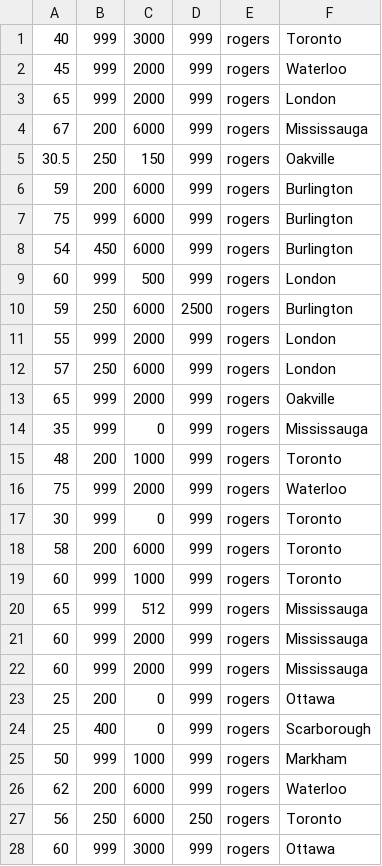
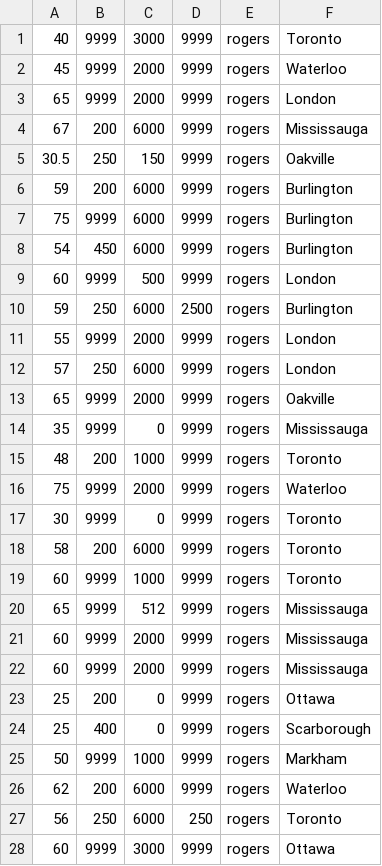
Before and after one commit to himanz/waysweet, a CSV file: db/data.csv, drawn as a sheet; only a part is shown; the diff covers the shown part only.

Commit message:
updated 999 values to 9999

```diff
--- a/db/data.csv
+++ b/db/data.csv
@@ -1,28 +1,28 @@
-40,999,3000,999,rogers,Toronto
-45,999,2000,999,rogers,Waterloo
-65,999,2000,999,rogers,London
-67,200,6000,999,rogers,Mississauga
-30.5,250,150,999,rogers,Oakville
-59,200,6000,999,rogers,Burlington
-75,999,6000,999,rogers,Burlington
-54,450,6000,999,rogers,Burlington
-60,999,500,999,rogers,London
+40,9999,3000,9999,rogers,Toronto
+45,9999,2000,9999,rogers,Waterloo
+65,9999,2000,9999,rogers,London
+67,200,6000,9999,rogers,Mississauga
+30.5,250,150,9999,rogers,Oakville
+59,200,6000,9999,rogers,Burlington
+75,9999,6000,9999,rogers,Burlington
+54,450,6000,9999,rogers,Burlington
+60,9999,500,9999,rogers,London
 59,250,6000,2500,rogers,Burlington
-55,999,2000,999,rogers,London
-57,250,6000,999,rogers,London
-65,999,2000,999,rogers,Oakville
-35,999,0,999,rogers,Mississauga
-48,200,1000,999,rogers,Toronto
-75,999,2000,999,rogers,Waterloo
-30,999,0,999,rogers,Toronto
-58,200,6000,999,rogers,Toronto
-60,999,1000,999,rogers,Toronto
-65,999,512,999,rogers,Mississauga
-60,999,2000,999,rogers,Mississauga
-60,999,2000,999,rogers,Mississauga
-25,200,0,999,rogers,Ottawa
-25,400,0,999,rogers,Scarborough
-50,999,1000,999,rogers,Markham
-62,200,6000,999,rogers,Waterloo
+55,9999,2000,9999,rogers,London
+57,250,6000,9999,rogers,London
+65,9999,2000,9999,rogers,Oakville
+35,9999,0,9999,rogers,Mississauga
+48,200,1000,9999,rogers,Toronto
+75,9999,2000,9999,rogers,Waterloo
+30,9999,0,9999,rogers,Toronto
+58,200,6000,9999,rogers,Toronto
+60,9999,1000,9999,rogers,Toronto
+65,9999,512,9999,rogers,Mississauga
+60,9999,2000,9999,rogers,Mississauga
+60,9999,2000,9999,rogers,Mississauga
+25,200,0,9999,rogers,Ottawa
+25,400,0,9999,rogers,Scarborough
+50,9999,1000,9999,rogers,Markham
+62,200,6000,9999,rogers,Waterloo
 56,250,6000,250,rogers,Toronto
-60,999,3000,999,rogers,Ottawa
+60,9999,3000,9999,rogers,Ottawa
```
Also changed, not shown: 82 edited cells elsewhere in this file.
